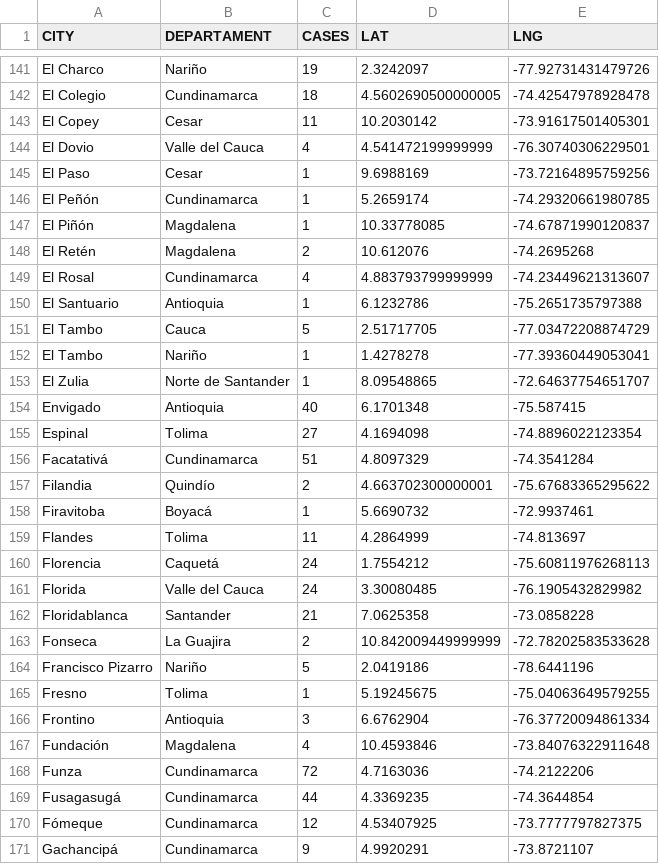
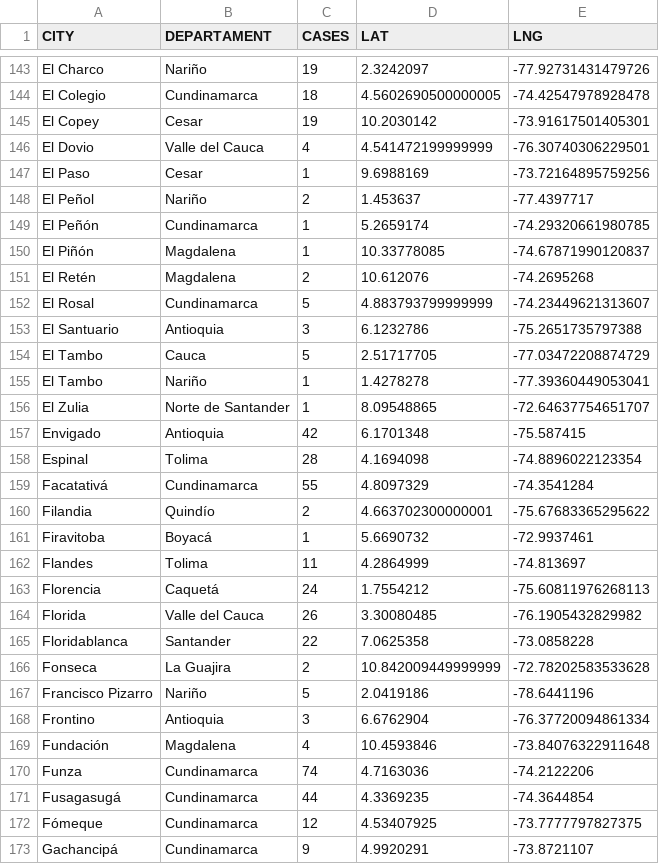
Before and after one commit to yammadev/col-covid-19, a CSV file: data/csv/statistics.csv, drawn as a sheet; only a part is shown, gaps mark what is left out; the diff covers the shown part only.

Commit message:
Data updated 11-06-2020 00:47

```diff
--- a/data/csv/statistics.csv
+++ b/data/csv/statistics.csv
@@ -142,5 +144,6 @@ El Charco,Nariño,19,2.3242097,-77.92731431479726
 El Colegio,Cundinamarca,18,4.5602690500000005,-74.42547978928478
-El Copey,Cesar,11,10.2030142,-73.91617501405301
+El Copey,Cesar,19,10.2030142,-73.91617501405301
 El Dovio,Valle del Cauca,4,4.541472199999999,-76.30740306229501
 El Paso,Cesar,1,9.6988169,-73.72164895759256
+El Peñol,Nariño,2,1.453637,-77.4397717
 El Peñón,Cundinamarca,1,5.2659174,-74.29320661980785
@@ -148,4 +151,4 @@ El Piñón,Magdalena,1,10.33778085,-74.67871990120837
 El Retén,Magdalena,2,10.612076,-74.2695268
-El Rosal,Cundinamarca,4,4.883793799999999,-74.23449621313607
-El Santuario,Antioquia,1,6.1232786,-75.2651735797388
+El Rosal,Cundinamarca,5,4.883793799999999,-74.23449621313607
+El Santuario,Antioquia,3,6.1232786,-75.2651735797388
 El Tambo,Cauca,5,2.51717705,-77.03472208874729
@@ -153,5 +156,5 @@ El Tambo,Nariño,1,1.4278278,-77.39360449053041
 El Zulia,Norte de Santander,1,8.09548865,-72.64637754651707
-Envigado,Antioquia,40,6.1701348,-75.587415
-Espinal,Tolima,27,4.1694098,-74.8896022123354
-Facatativá,Cundinamarca,51,4.8097329,-74.3541284
+Envigado,Antioquia,42,6.1701348,-75.587415
+Espinal,Tolima,28,4.1694098,-74.8896022123354
+Facatativá,Cundinamarca,55,4.8097329,-74.3541284
 Filandia,Quindío,2,4.663702300000001,-75.67683365295622
@@ -160,10 +163,9 @@ Flandes,Tolima,11,4.2864999,-74.813697
 Florencia,Caquetá,24,1.7554212,-75.60811976268113
-Florida,Valle del Cauca,24,3.30080485,-76.1905432829982
-Floridablanca,Santander,21,7.0625358,-73.0858228
+Florida,Valle del Cauca,26,3.30080485,-76.1905432829982
+Floridablanca,Santander,22,7.0625358,-73.0858228
 Fonseca,La Guajira,2,10.842009449999999,-72.78202583533628
 Francisco Pizarro,Nariño,5,2.0419186,-78.6441196
-Fresno,Tolima,1,5.19245675,-75.04063649579255
 Frontino,Antioquia,3,6.6762904,-76.37720094861334
 Fundación,Magdalena,4,10.4593846,-73.84076322911648
-Funza,Cundinamarca,72,4.7163036,-74.2122206
+Funza,Cundinamarca,74,4.7163036,-74.2122206
 Fusagasugá,Cundinamarca,44,4.3369235,-74.3644854
```
Also changed, not shown: 5 added rows and 105 edited cells elsewhere in this file, data/csv/cases_per_origin.csv, data/csv/samples.csv, 24 other files.
